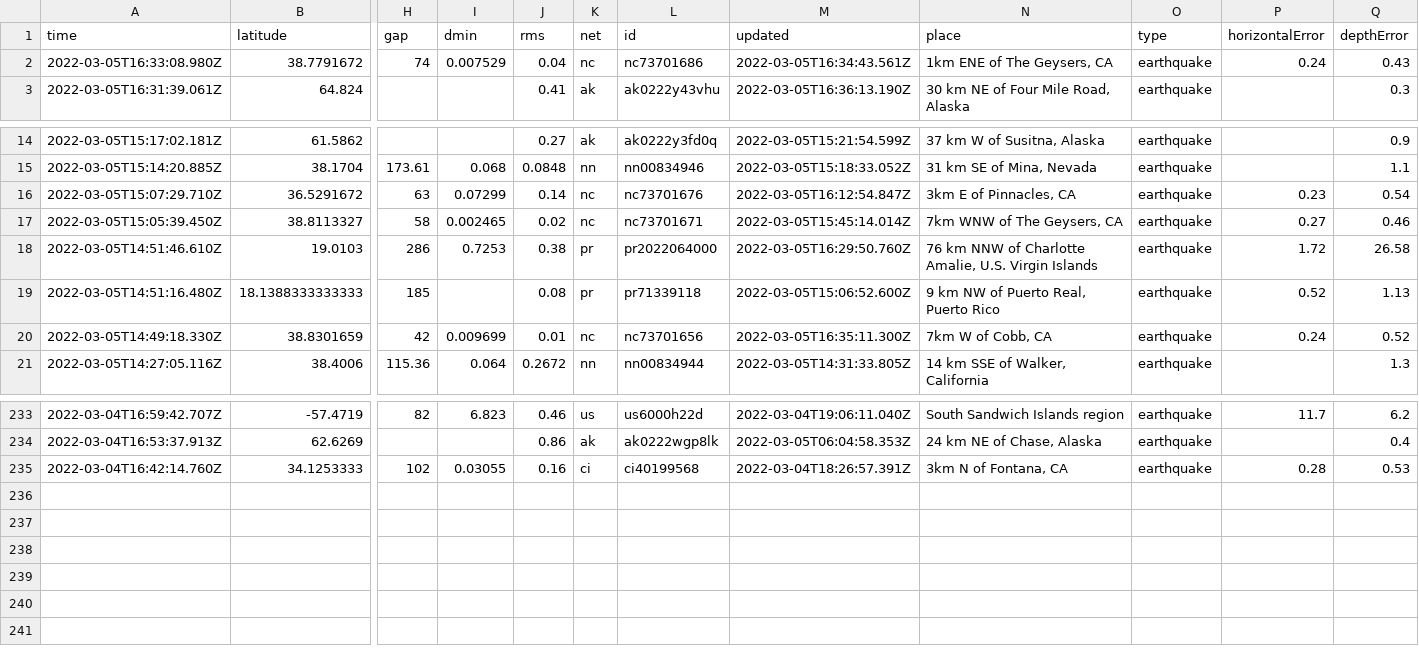
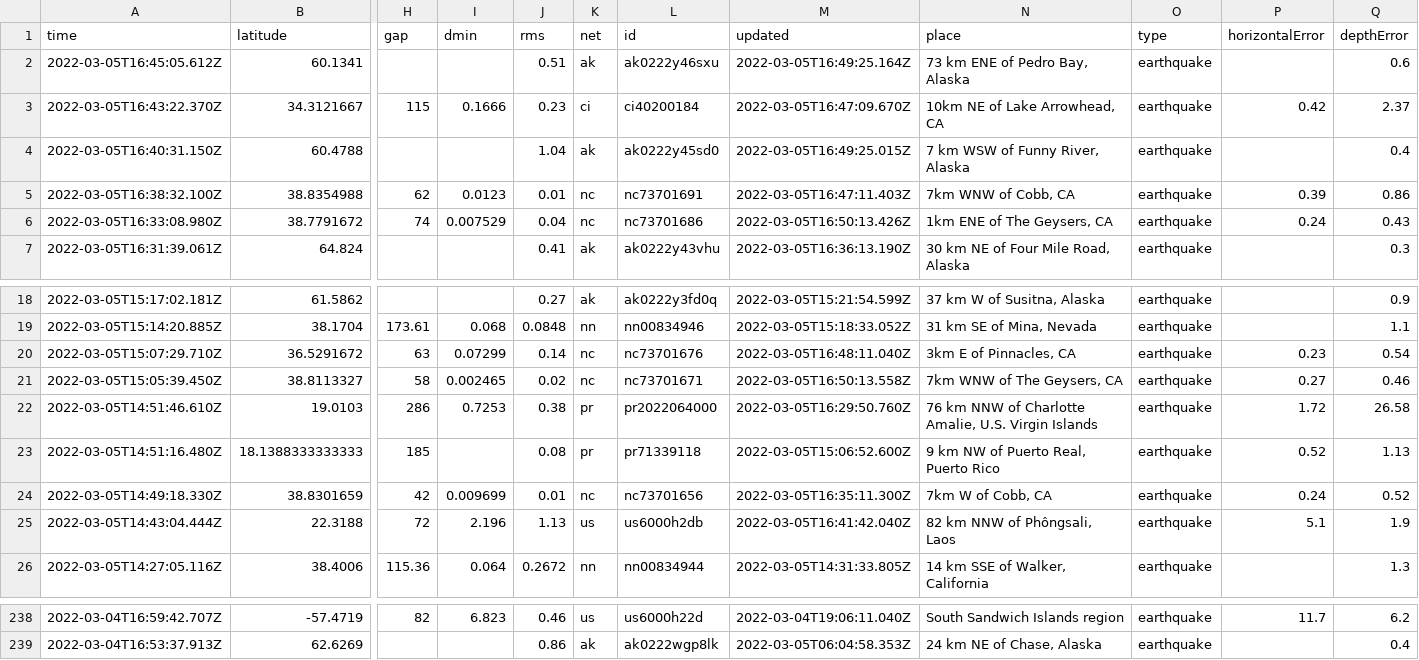
Before and after one commit to clayton-aldern/nicar-ghactions, a CSV file: usgs_current.csv, drawn as a sheet; only a part is shown, gaps mark what is left out; removed rows and columns are numbered as before the commit, all else as after; rows hold the shown columns only; the diff names each change by its address in the sheet, - before the commit and + after, or states it on an @@ line.

```diff
--- a/usgs_current.csv
+++ b/usgs_current.csv
+row 2: 2022-03-05T16:45:05.612Z | 60.1341 |  |  | 0.51 | ak | ak0222y46sxu | 2022-03-05T16:49:25.164Z | 73 km ENE of Pedro Bay, Alaska | earthquake |  | 0.6
+row 3: 2022-03-05T16:43:22.370Z | 34.3121667 | 115 | 0.1666 | 0.23 | ci | ci40200184 | 2022-03-05T16:47:09.670Z | 10km NE of Lake Arrowhead, CA | earthquake | 0.42 | 2.37
+row 4: 2022-03-05T16:40:31.150Z | 60.4788 |  |  | 1.04 | ak | ak0222y45sd0 | 2022-03-05T16:49:25.015Z | 7 km WSW of Funny River, Alaska | earthquake |  | 0.4
+row 5: 2022-03-05T16:38:32.100Z | 38.8354988 | 62 | 0.0123 | 0.01 | nc | nc73701691 | 2022-03-05T16:47:11.403Z | 7km WNW of Cobb, CA | earthquake | 0.39 | 0.86
-M6 (updated): 2022-03-05T16:34:43.561Z
+M6 (updated): 2022-03-05T16:50:13.426Z
-M20 (updated): 2022-03-05T16:12:54.847Z
+M20 (updated): 2022-03-05T16:48:11.040Z
-M21 (updated): 2022-03-05T15:45:14.014Z
+M21 (updated): 2022-03-05T16:50:13.558Z
+row 25: 2022-03-05T14:43:04.444Z | 22.3188 | 72 | 2.196 | 1.13 | us | us6000h2db | 2022-03-05T16:41:42.040Z | 82 km NNW of Phôngsali, Laos | earthquake | 5.1 | 1.9
-row 235: 2022-03-04T16:42:14.760Z | 34.1253333 | 102 | 0.03055 | 0.16 | ci | ci40199568 | 2022-03-04T18:26:57.391Z | 3km N of Fontana, CA | earthquake | 0.28 | 0.53
```
Also changed, not shown: usgs_main.csv.
